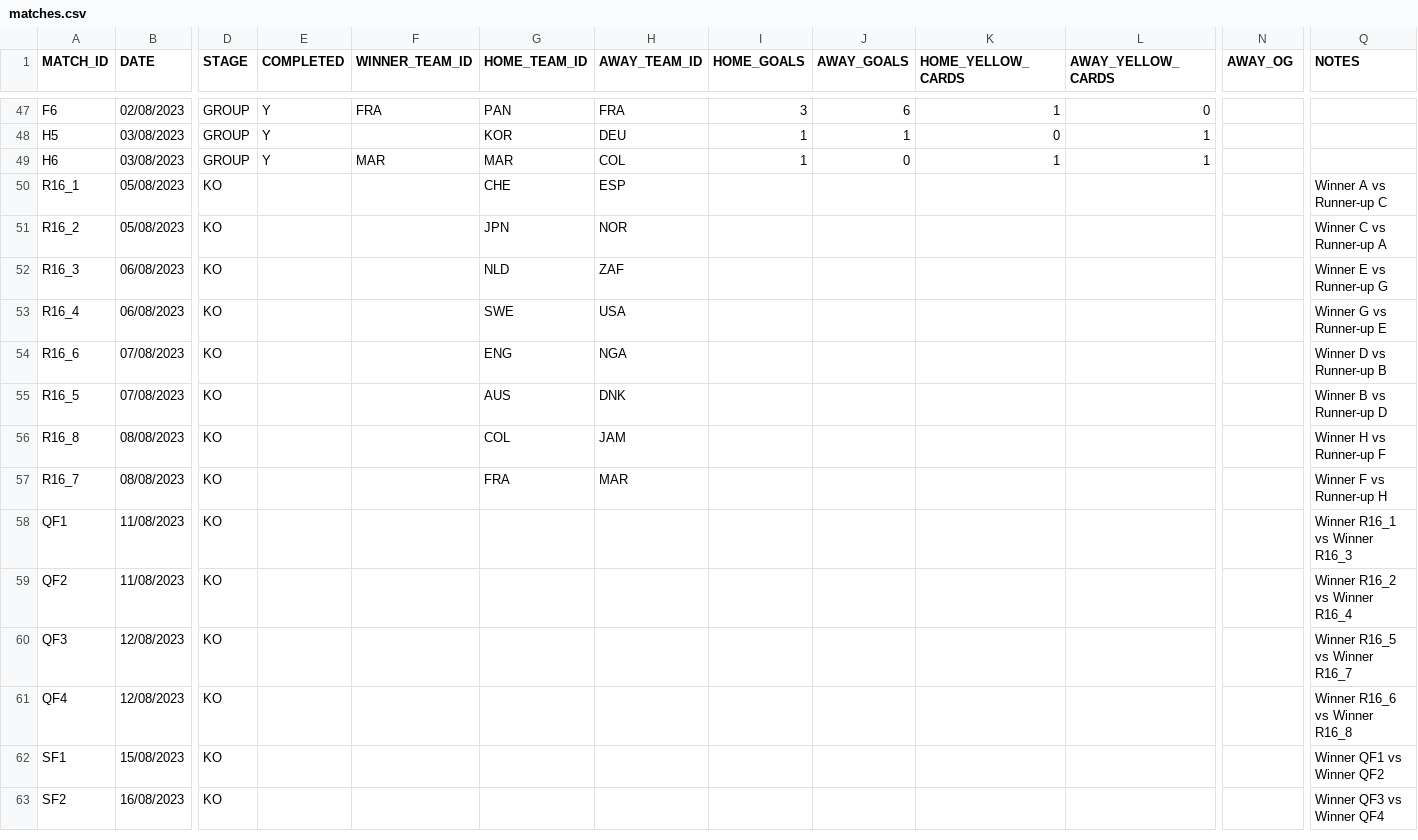
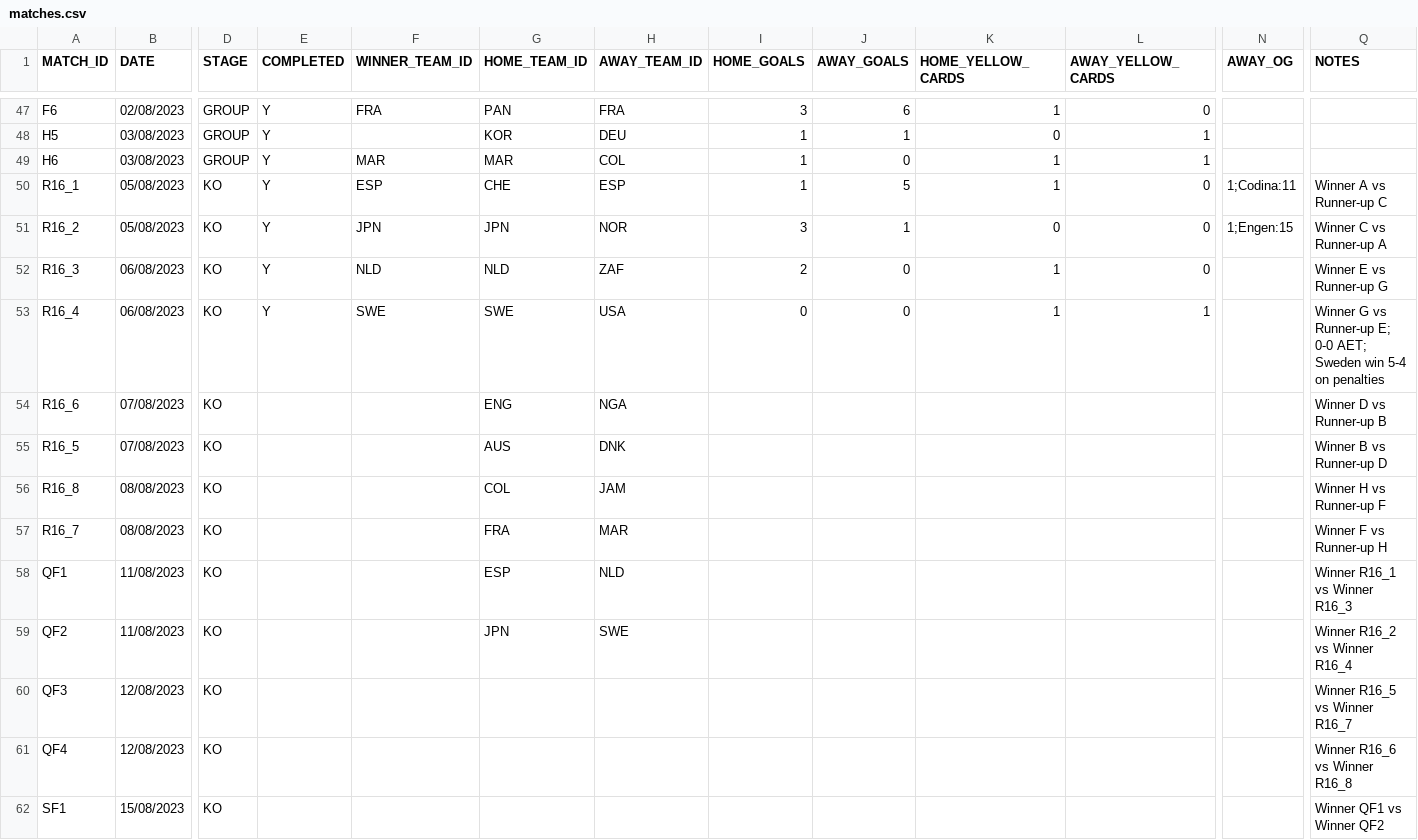
Before and after one commit to AdamJSc/sweepstake-markup-generator, a CSV file: domain/data/tournaments/2023-fifa-womens-world-cup/matches.csv, drawn as a sheet; only a part is shown, gaps mark what is left out; the shorter side is filled out with more unchanged rows; the diff names each change by its address in the sheet, - before the commit and + after, or states it on an @@ line.

Commit message:
chore: wwc2023 - update with 05/08 + 06/08 results

```diff
--- a/domain/data/tournaments/2023-fifa-womens-world-cup/matches.csv
+++ b/domain/data/tournaments/2023-fifa-womens-world-cup/matches.csv
-E50:E53 (COMPLETED): (empty)
+E50:E53 (COMPLETED): Y
-F50 (WINNER_TEAM_ID): (empty)
+F50 (WINNER_TEAM_ID): ESP
-I50 (HOME_GOALS): (empty)
+I50 (HOME_GOALS): 1
-J50 (AWAY_GOALS): (empty)
+J50 (AWAY_GOALS): 5
-K50 (HOME_YELLOW_CARDS): (empty)
+K50 (HOME_YELLOW_CARDS): 1
-L50:L52 (AWAY_YELLOW_CARDS): (empty)
+L50:L52 (AWAY_YELLOW_CARDS): 0
-N50 (AWAY_OG): (empty)
+N50 (AWAY_OG): 1;Codina:11
-F51 (WINNER_TEAM_ID): (empty)
+F51 (WINNER_TEAM_ID): JPN
-I51 (HOME_GOALS): (empty)
+I51 (HOME_GOALS): 3
-J51 (AWAY_GOALS): (empty)
+J51 (AWAY_GOALS): 1
-K51 (HOME_YELLOW_CARDS): (empty)
+K51 (HOME_YELLOW_CARDS): 0
-N51 (AWAY_OG): (empty)
+N51 (AWAY_OG): 1;Engen:15
-F52 (WINNER_TEAM_ID): (empty)
+F52 (WINNER_TEAM_ID): NLD
-I52 (HOME_GOALS): (empty)
+I52 (HOME_GOALS): 2
-J52:J53 (AWAY_GOALS): (empty)
+J52:J53 (AWAY_GOALS): 0
-K52:K53 (HOME_YELLOW_CARDS): (empty)
+K52:K53 (HOME_YELLOW_CARDS): 1
-F53 (WINNER_TEAM_ID): (empty)
+F53 (WINNER_TEAM_ID): SWE
-I53 (HOME_GOALS): (empty)
+I53 (HOME_GOALS): 0
-L53 (AWAY_YELLOW_CARDS): (empty)
+L53 (AWAY_YELLOW_CARDS): 1
-Q53 (NOTES): Winner G vs Runner-up E
+Q53 (NOTES): Winner G vs Runner-up E; 0-0 AET; Sweden win 5-4 on penalties
-G58 (HOME_TEAM_ID): (empty)
+G58 (HOME_TEAM_ID): ESP
-H58 (AWAY_TEAM_ID): (empty)
+H58 (AWAY_TEAM_ID): NLD
-G59 (HOME_TEAM_ID): (empty)
+G59 (HOME_TEAM_ID): JPN
-H59 (AWAY_TEAM_ID): (empty)
+H59 (AWAY_TEAM_ID): SWE
```
